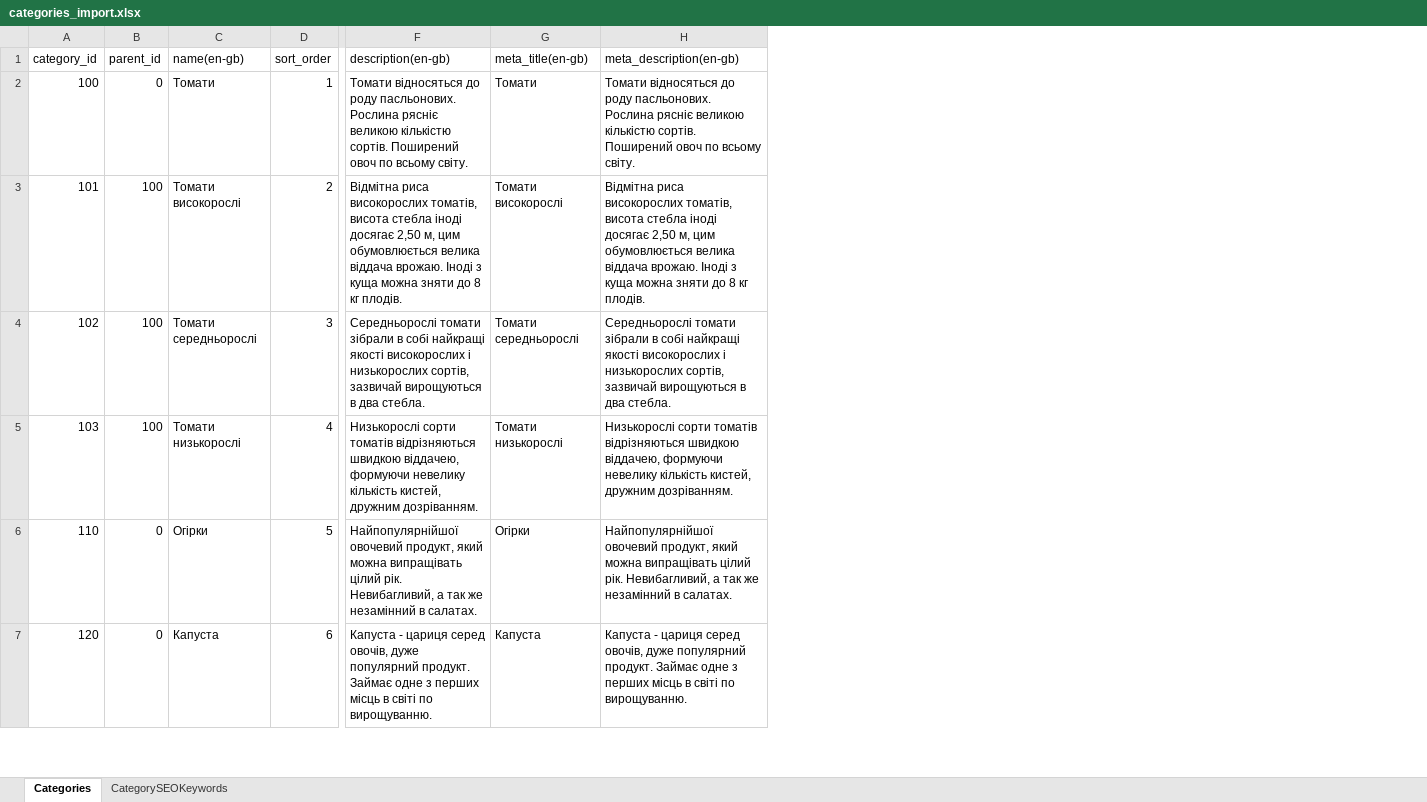
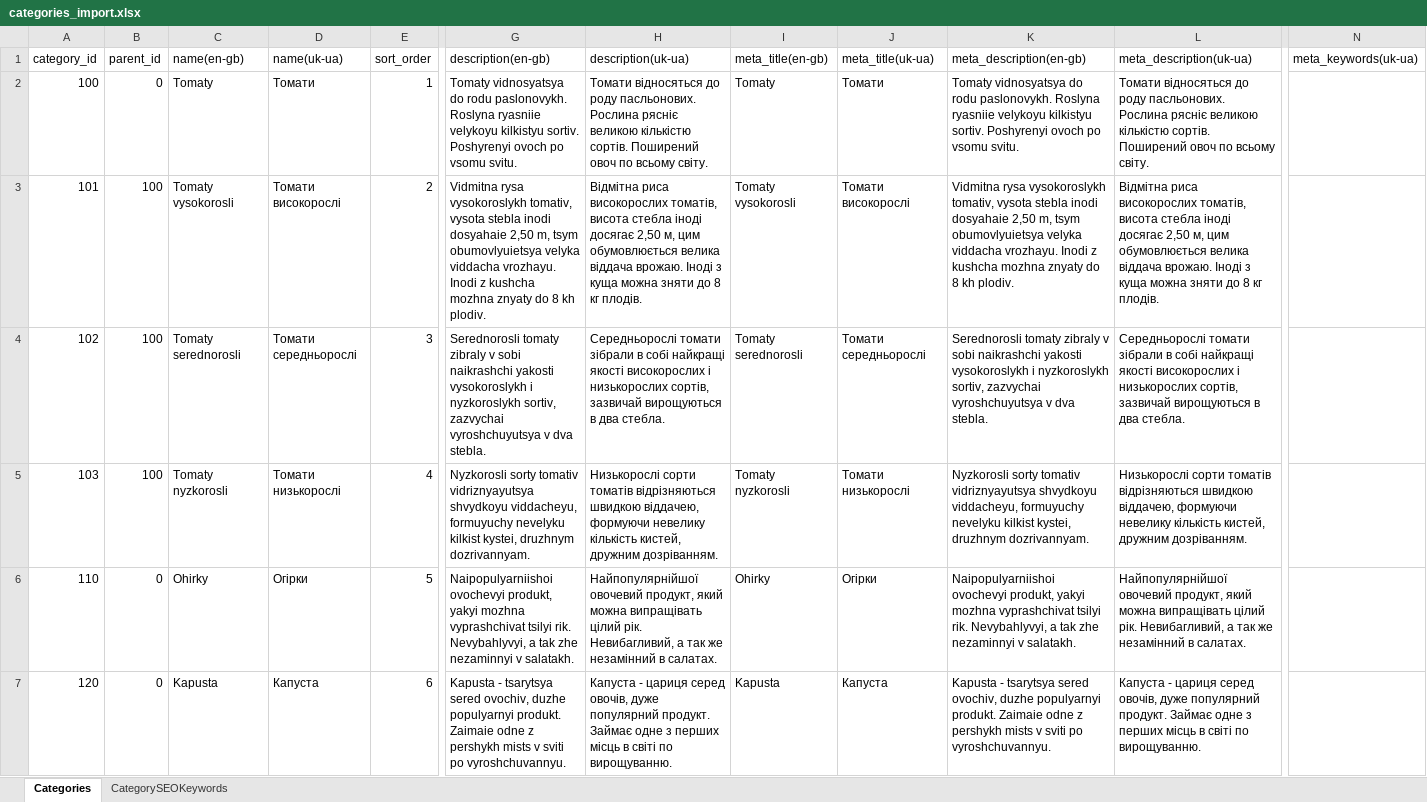
Before and after one commit to volodymyr-hohunskyi/fun-dacha-ui, an Excel workbook: shared/data/categories_import.xlsx, sheet Categories, drawn as a sheet; only a part is shown, gaps mark what is left out; values as stored, in another font and other column widths than the file's, no borders; addresses are those after the commit; the diff names each change by its address in the sheet, - before the commit and + after, or states it on an @@ line.

```diff
--- a/shared/data/categories_import.xlsx (sheet Categories)
+++ b/shared/data/categories_import.xlsx (sheet Categories)
+column C (name(en-gb)), rows 2-7: Tomaty | Tomaty vysokorosli | Tomaty serednorosli | Tomaty nyzkorosli | Ohirky | Kapusta
+column G (description(en-gb)), rows 2-7: Tomaty vidnosyatsya do rodu paslonovykh. Roslyna ryasniie velykoyu kilkistyu sortiv. Poshyrenyi ovoch po vsomu svitu. | Vidmitna rysa vysokoroslykh tomativ, vysota stebla inodi dosyahaie 2,50 m, tsym obumovlyuietsya velyka viddacha vrozhayu. Inodi z kushcha mozhna znyaty do 8 kh plodiv. | Serednorosli tomaty zibraly v sobi naikrashchi yakosti vysokoroslykh i nyzkoroslykh sortiv, zazvychai vyroshchuyutsya v dva stebla. | Nyzkorosli sorty tomativ vidriznyayutsya shvydkoyu viddacheyu, formuyuchy nevelyku kilkist kystei, druzhnym dozrivannyam. | Naipopulyarniishoi ovochevyi produkt, yakyi mozhna vyprashchivat tsilyi rik. Nevybahlyvyi, a tak zhe nezaminnyi v salatakh. | Kapusta - tsarytsya sered ovochiv, duzhe populyarnyi produkt. Zaimaie odne z pershykh mists v sviti po vyroshchuvannyu.
+column I (meta_title(en-gb)), rows 2-7: Tomaty | Tomaty vysokorosli | Tomaty serednorosli | Tomaty nyzkorosli | Ohirky | Kapusta
+column K (meta_description(en-gb)), rows 2-7: Tomaty vidnosyatsya do rodu paslonovykh. Roslyna ryasniie velykoyu kilkistyu sortiv. Poshyrenyi ovoch po vsomu svitu. | Vidmitna rysa vysokoroslykh tomativ, vysota stebla inodi dosyahaie 2,50 m, tsym obumovlyuietsya velyka viddacha vrozhayu. Inodi z kushcha mozhna znyaty do 8 kh plodiv. | Serednorosli tomaty zibraly v sobi naikrashchi yakosti vysokoroslykh i nyzkoroslykh sortiv, zazvychai vyroshchuyutsya v dva stebla. | Nyzkorosli sorty tomativ vidriznyayutsya shvydkoyu viddacheyu, formuyuchy nevelyku kilkist kystei, druzhnym dozrivannyam. | Naipopulyarniishoi ovochevyi produkt, yakyi mozhna vyprashchivat tsilyi rik. Nevybahlyvyi, a tak zhe nezaminnyi v salatakh. | Kapusta - tsarytsya sered ovochiv, duzhe populyarnyi produkt. Zaimaie odne z pershykh mists v sviti po vyroshchuvannyu.
+column N (meta_keywords(uk-ua)), empty
-D1: name(en-gb)
+D1: name(uk-ua)
-H1: description(en-gb)
+H1: description(uk-ua)
-J1: meta_title(en-gb)
+J1: meta_title(uk-ua)
-L1: meta_description(en-gb)
+L1: meta_description(uk-ua)
```
Also changed, not shown: sheet CategorySEOKeywords, shared/data/products_import.xlsx, 3 other files.
